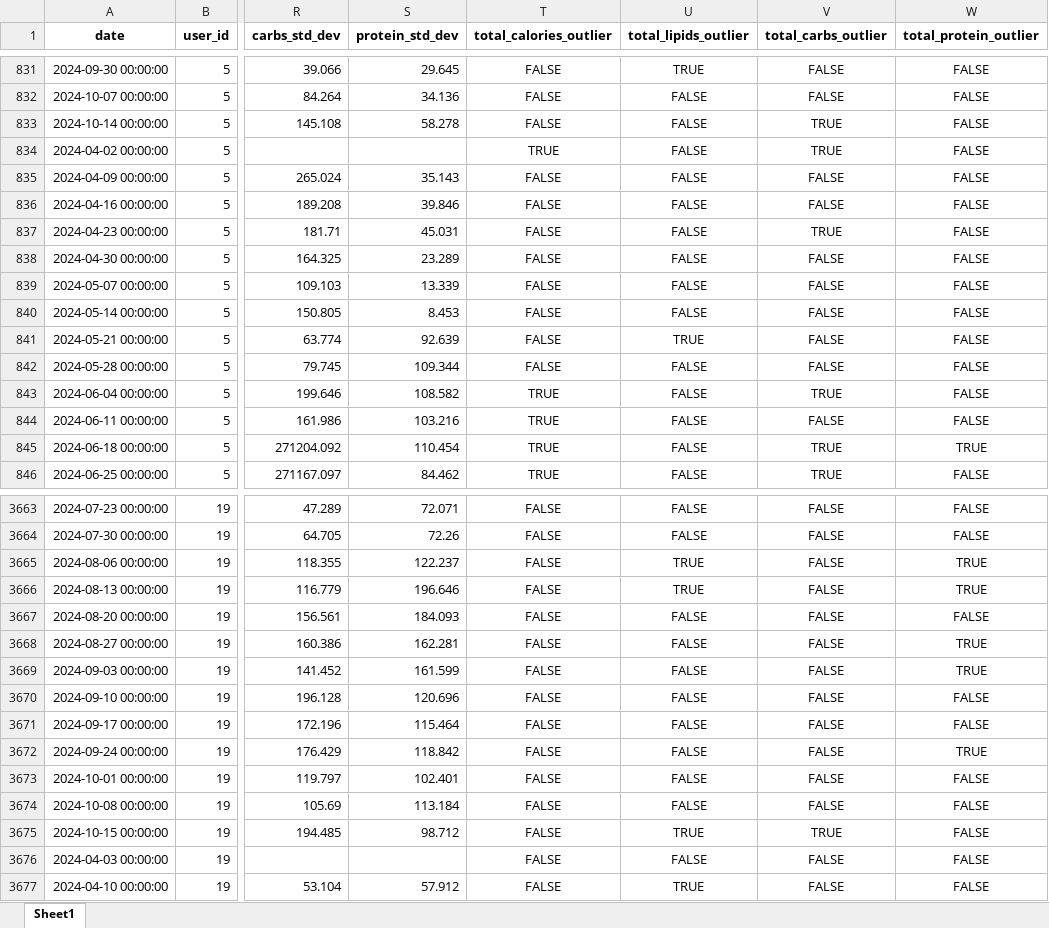
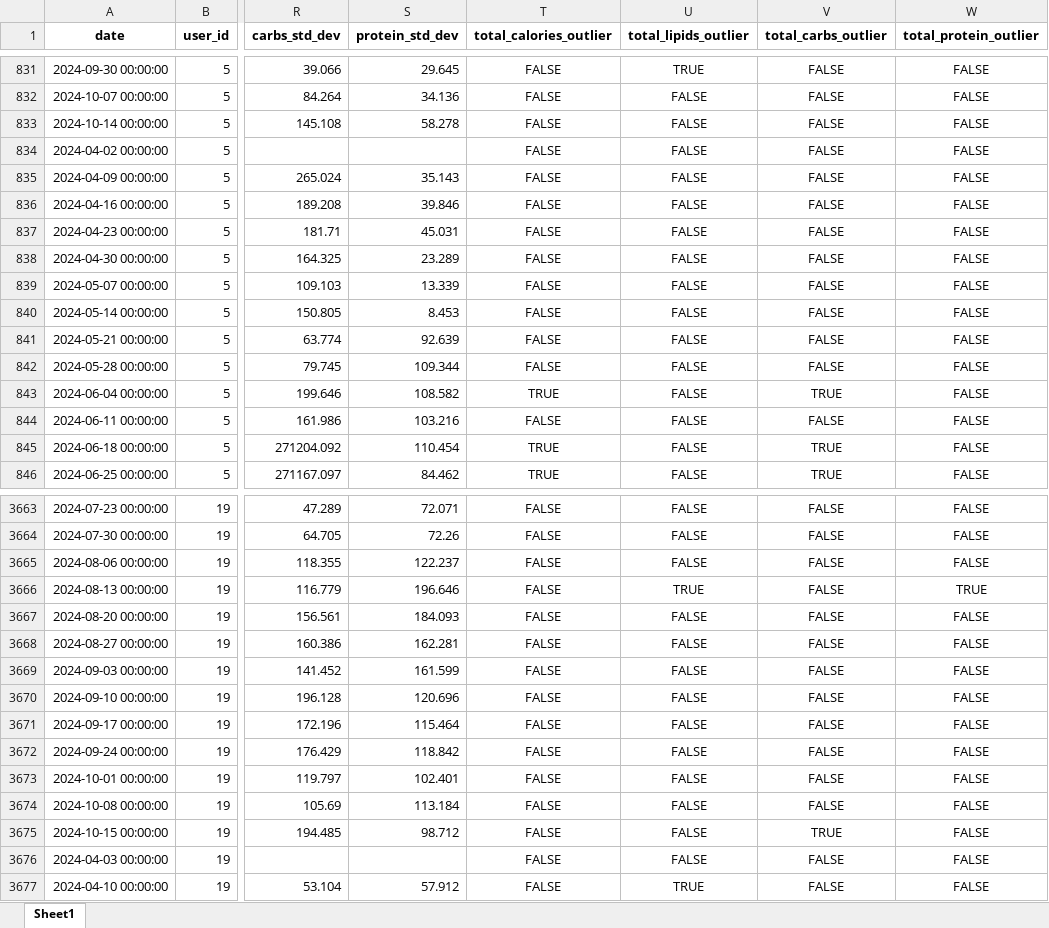
Before and after one commit to YGueguen16u/food-tracking-DE-ML-project, an Excel workbook: data_engineering/Transform_data/data/pandas_window_function_results.xlsx, sheet Sheet1, drawn as a sheet; only a part is shown, gaps mark what is left out; values as stored, in another font and other column widths than the file's, no borders; the diff covers the shown part only; the diff names each change by its address in the sheet, - before the commit and + after, or states it on an @@ line.

Commit message:
modify windows functions 2

```diff
--- a/data_engineering/Transform_data/data/pandas_window_function_results.xlsx (sheet Sheet1)
+++ b/data_engineering/Transform_data/data/pandas_window_function_results.xlsx (sheet Sheet1)
-V833:V834 (total_carbs_outlier): TRUE
+V833:V834 (total_carbs_outlier): FALSE
-T834 (total_calories_outlier): TRUE
+T834 (total_calories_outlier): FALSE
-V837 (total_carbs_outlier): TRUE
+V837 (total_carbs_outlier): FALSE
-U841 (total_lipids_outlier): TRUE
+U841 (total_lipids_outlier): FALSE
-T844 (total_calories_outlier): TRUE
+T844 (total_calories_outlier): FALSE
-W845 (total_protein_outlier): TRUE
+W845 (total_protein_outlier): FALSE
-U3665 (total_lipids_outlier): TRUE
+U3665 (total_lipids_outlier): FALSE
-W3665 (total_protein_outlier): TRUE
+W3665 (total_protein_outlier): FALSE
-W3668:W3669 (total_protein_outlier): TRUE
+W3668:W3669 (total_protein_outlier): FALSE
-W3672 (total_protein_outlier): TRUE
+W3672 (total_protein_outlier): FALSE
-U3675 (total_lipids_outlier): TRUE
+U3675 (total_lipids_outlier): FALSE
```
Also changed, not shown: 216 edited cells elsewhere in this sheet, data_engineering/Transform_data/data/pandas_window_function_results_iqr.xlsx, 2 other files.
